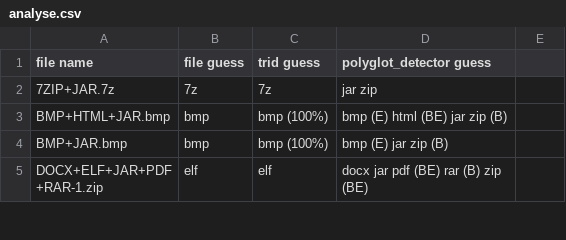
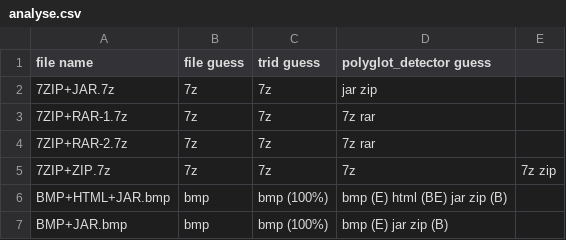
Before and after one commit to Polydet/polyglot-database, a CSV file: analyse.csv, drawn as a sheet; only a part is shown; the shorter side is filled out with more unchanged rows; the diff names each change by its address in the sheet, - before the commit and + after, or states it on an @@ line.

```diff
--- a/analyse.csv
+++ b/analyse.csv
+row 3: 7ZIP+RAR-1.7z | 7z | 7z | 7z rar
+row 4: 7ZIP+RAR-2.7z | 7z | 7z | 7z rar
+row 5: 7ZIP+ZIP.7z | 7z | 7z | 7z | 7z zip
```
Also changed, not shown: list.csv, 4 other files.
